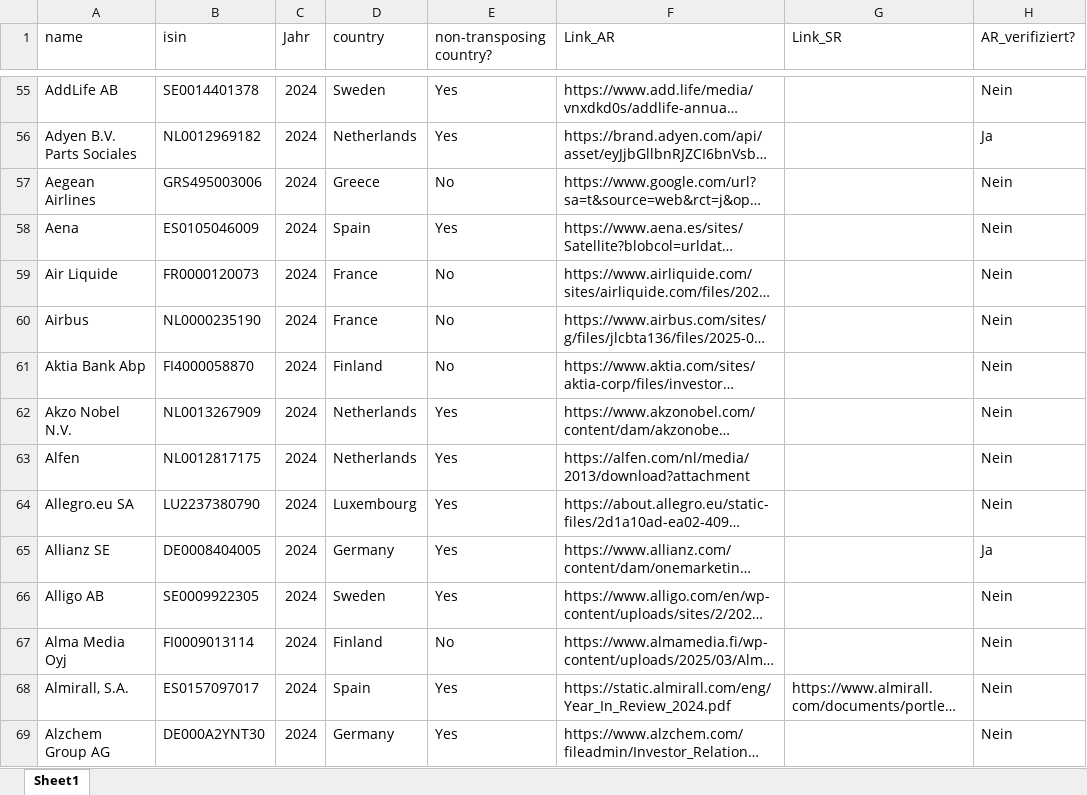
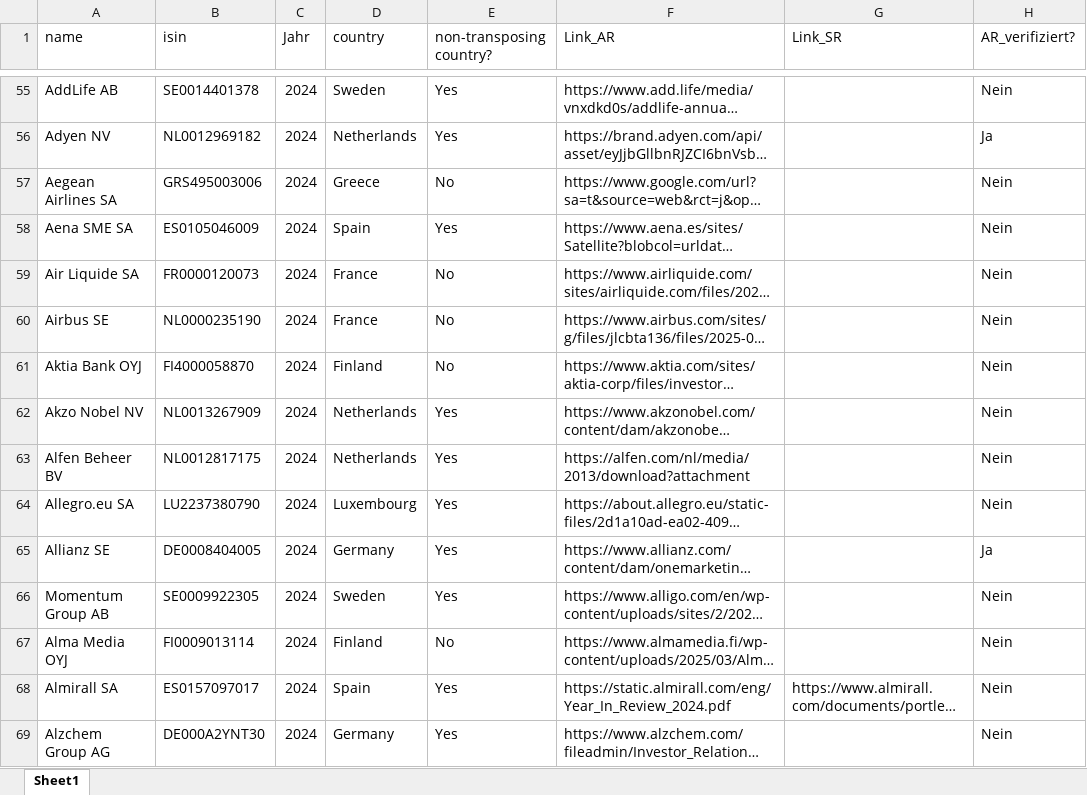
Before and after one commit to akgrossk/srn_dr_list, an Excel workbook: DR_upload.xlsx, sheet Sheet1, drawn as a sheet; only a part is shown, gaps mark what is left out; long unchanged cells end in …; values as stored, in another font and other column widths than the file's, no borders; the diff covers the shown part only; the diff names each change by its address in the sheet, - before the commit and + after, or states it on an @@ line.

```diff
--- a/DR_upload.xlsx (sheet Sheet1)
+++ b/DR_upload.xlsx (sheet Sheet1)
-A56 (name): Adyen B.V. Parts Sociales
+A56 (name): Adyen NV
-A57 (name): Aegean Airlines
+A57 (name): Aegean Airlines SA
-A58 (name): Aena
+A58 (name): Aena SME SA
-A59 (name): Air Liquide
+A59 (name): Air Liquide SA
-A60 (name): Airbus
+A60 (name): Airbus SE
-A61 (name): Aktia Bank Abp
+A61 (name): Aktia Bank OYJ
-A62 (name): Akzo Nobel N.V.
+A62 (name): Akzo Nobel NV
-A63 (name): Alfen
+A63 (name): Alfen Beheer BV
-A66 (name): Alligo AB
+A66 (name): Momentum Group AB
-A67 (name): Alma Media Oyj
+A67 (name): Alma Media OYJ
-A68 (name): Almirall, S.A.
+A68 (name): Almirall SA
```
Also changed, not shown: 614 edited cells elsewhere in this sheet.
